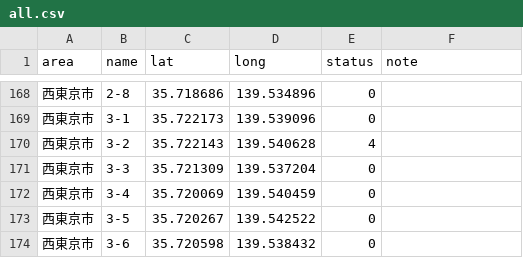
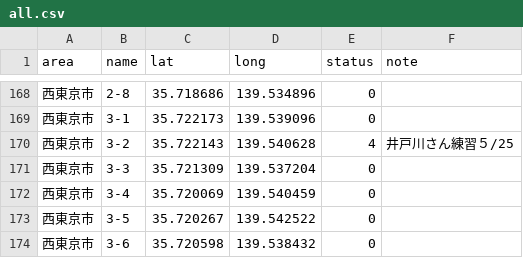
Before and after one commit to yuukiner/akishima2025, a CSV file: public/data/all.csv, drawn as a sheet; only a part is shown, gaps mark what is left out.

```diff
--- a/public/data/all.csv
+++ b/public/data/all.csv
@@ -169,3 +169,3 @@ area,name,lat,long,status,note
 西東京市,3-1,35.722173,139.539096,0,
-西東京市,3-2,35.722143,139.540628,4,
+西東京市,3-2,35.722143,139.540628,4,井戸川さん練習５/25
 西東京市,3-3,35.721309,139.537204,0,
```
Also changed, not shown: 3 other files.
